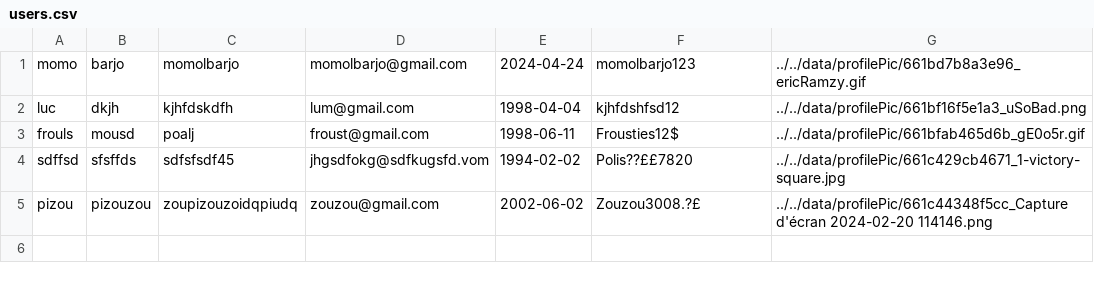
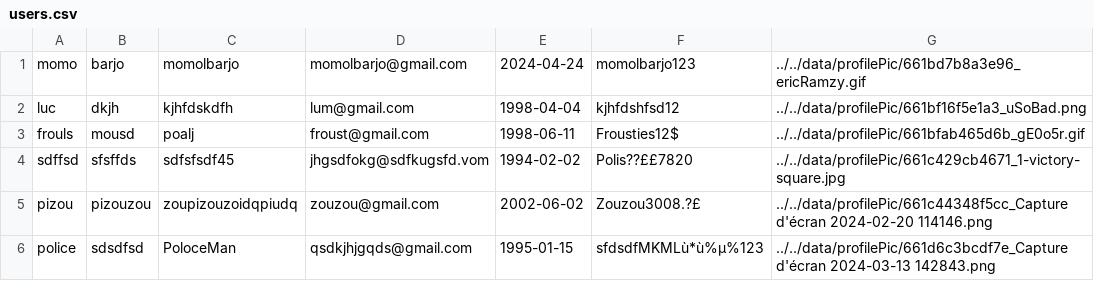
Before and after one commit to Momolbarjo/CY-Date, a CSV file: data/users.csv, drawn as a sheet; the diff names each change by its address in the sheet, - before the commit and + after, or states it on an @@ line.

```diff
--- a/data/users.csv
+++ b/data/users.csv
+row 6: police | sdsdfsd | PoloceMan | qsdkjhjgqds@gmail.com | 1995-01-15 | sfdsdfMKMLù*ù%µ%123 | ../../data/profilePic/661d6c3bcdf7e_Capture d'écran 2024-03-13 142843.png
```
Also changed, not shown: 5 other files.
